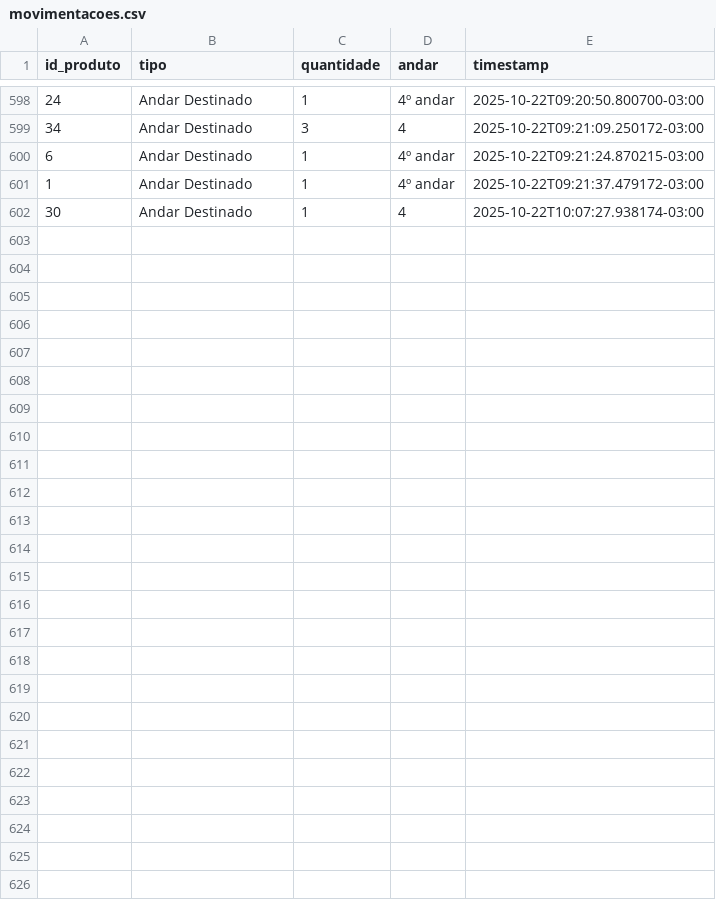
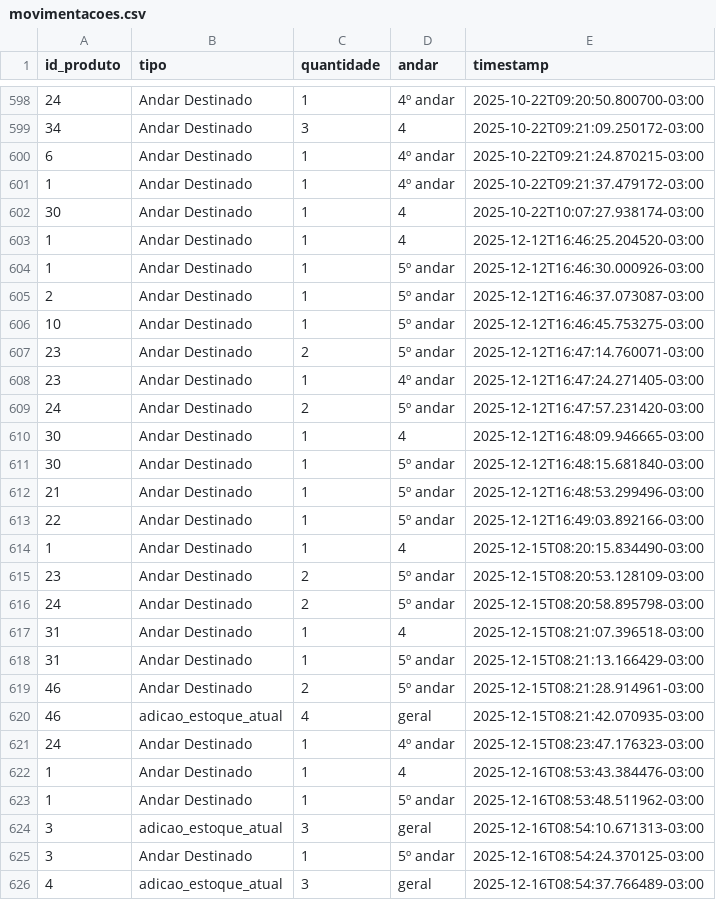
Before and after one commit to Lucasrc22/Stock-Control-App, a CSV file: backend/app/data/movimentacoes.csv, drawn as a sheet; only a part is shown, gaps mark what is left out.

Commit message:
implementando historico de movimentação de estoque de setores

```diff
--- a/backend/app/data/movimentacoes.csv
+++ b/backend/app/data/movimentacoes.csv
@@ -602 +602,25 @@ id_produto,tipo,quantidade,andar,timestamp
 30,Andar Destinado,1,4,2025-10-22T10:07:27.938174-03:00
+1,Andar Destinado,1,4,2025-12-12T16:46:25.204520-03:00
+1,Andar Destinado,1,5º andar,2025-12-12T16:46:30.000926-03:00
+2,Andar Destinado,1,5º andar,2025-12-12T16:46:37.073087-03:00
+10,Andar Destinado,1,5º andar,2025-12-12T16:46:45.753275-03:00
+23,Andar Destinado,2,5º andar,2025-12-12T16:47:14.760071-03:00
+23,Andar Destinado,1,4º andar,2025-12-12T16:47:24.271405-03:00
+24,Andar Destinado,2,5º andar,2025-12-12T16:47:57.231420-03:00
+30,Andar Destinado,1,4,2025-12-12T16:48:09.946665-03:00
+30,Andar Destinado,1,5º andar,2025-12-12T16:48:15.681840-03:00
+21,Andar Destinado,1,5º andar,2025-12-12T16:48:53.299496-03:00
+22,Andar Destinado,1,5º andar,2025-12-12T16:49:03.892166-03:00
+1,Andar Destinado,1,4,2025-12-15T08:20:15.834490-03:00
+23,Andar Destinado,2,5º andar,2025-12-15T08:20:53.128109-03:00
+24,Andar Destinado,2,5º andar,2025-12-15T08:20:58.895798-03:00
+31,Andar Destinado,1,4,2025-12-15T08:21:07.396518-03:00
+31,Andar Destinado,1,5º andar,2025-12-15T08:21:13.166429-03:00
+46,Andar Destinado,2,5º andar,2025-12-15T08:21:28.914961-03:00
+46,adicao_estoque_atual,4,geral,2025-12-15T08:21:42.070935-03:00
+24,Andar Destinado,1,4º andar,2025-12-15T08:23:47.176323-03:00
+1,Andar Destinado,1,4,2025-12-16T08:53:43.384476-03:00
+1,Andar Destinado,1,5º andar,2025-12-16T08:53:48.511962-03:00
+3,adicao_estoque_atual,3,geral,2025-12-16T08:54:10.671313-03:00
+3,Andar Destinado,1,5º andar,2025-12-16T08:54:24.370125-03:00
+4,adicao_estoque_atual,3,geral,2025-12-16T08:54:37.766489-03:00
```
Also changed, not shown: backend/app/data/products.csv, 17 other files.
